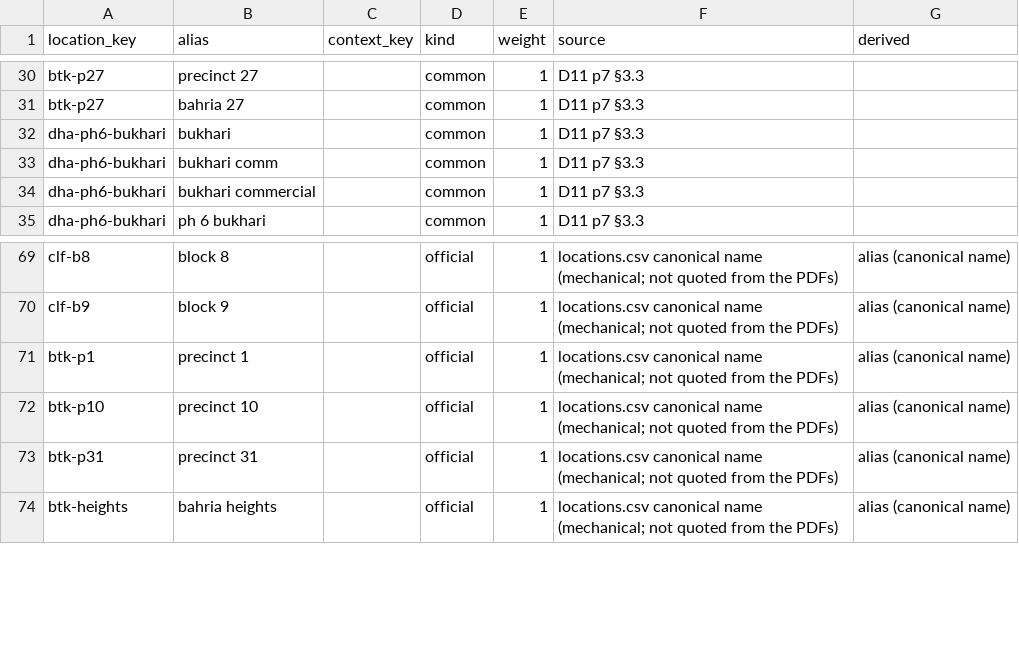
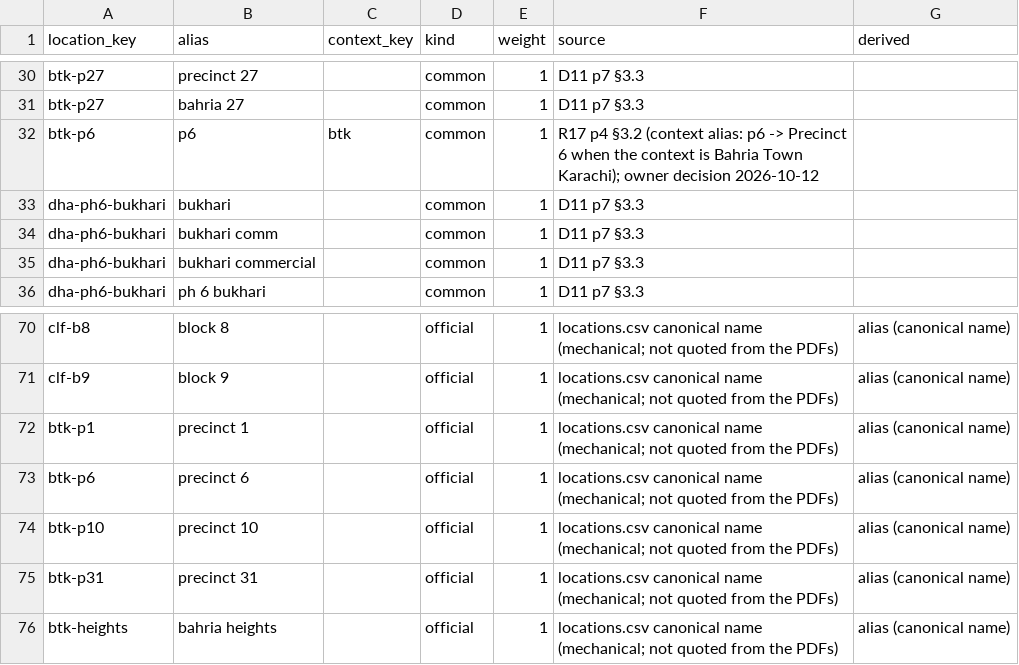
Before and after one commit to Taha-coder-star/manzil-ai, a CSV file: demo/location_aliases.csv, drawn as a sheet; only a part is shown, gaps mark what is left out.

```diff
--- a/demo/location_aliases.csv
+++ b/demo/location_aliases.csv
@@ -31,2 +31,3 @@ btk-p27,precinct 27,,common,1,D11 p7 §3.3,
 btk-p27,bahria 27,,common,1,D11 p7 §3.3,
+btk-p6,p6,btk,common,1,R17 p4 §3.2 (context alias: p6 -> Precinct 6 when the context is Bahria Town Karachi); owner decision 2026-10-12,
 dha-ph6-bukhari,bukhari,,common,1,D11 p7 §3.3,
@@ -71,2 +72,3 @@ clf-b9,block 9,,official,1,locations.csv canonical name (mechanical; not quoted
 btk-p1,precinct 1,,official,1,locations.csv canonical name (mechanical; not quoted from the PDFs),alias (canonical name)
+btk-p6,precinct 6,,official,1,locations.csv canonical name (mechanical; not quoted from the PDFs),alias (canonical name)
 btk-p10,precinct 10,,official,1,locations.csv canonical name (mechanical; not quoted from the PDFs),alias (canonical name)
```
Also changed, not shown: demo/locations.csv, 15 other files.
